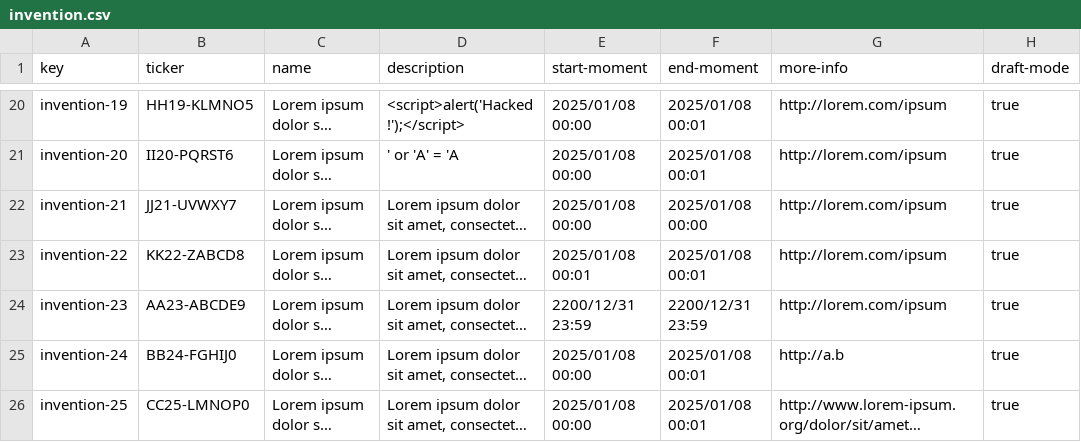
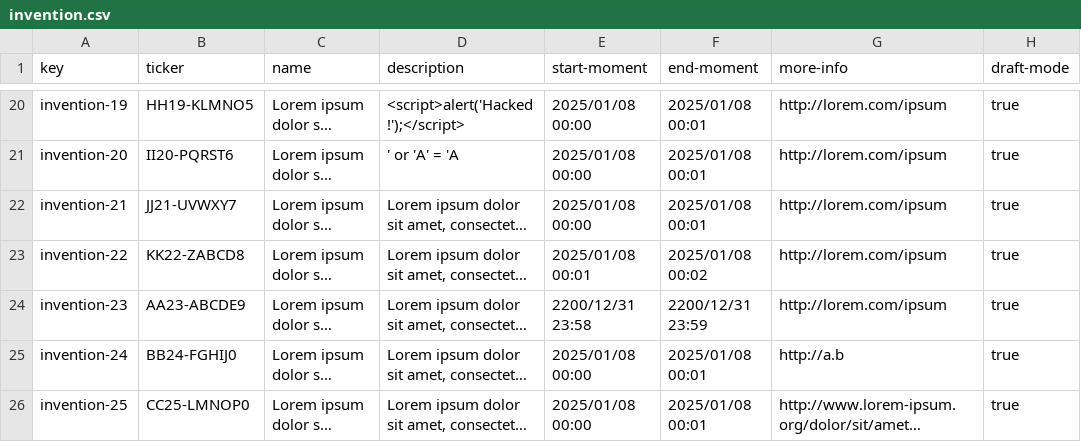
Before and after one commit to AlejandroParody/Acme-Starters-G042, a CSV file: src/main/resources/WEB-INF/data/sample/batch-01/invention.csv, drawn as a sheet; only a part is shown, gaps mark what is left out; long unchanged cells end in …; the diff names each change by its address in the sheet, - before the commit and + after, or states it on an @@ line.

```diff
--- a/src/main/resources/WEB-INF/data/sample/batch-01/invention.csv
+++ b/src/main/resources/WEB-INF/data/sample/batch-01/invention.csv
-F22 (end-moment): 2025/01/08 00:00
+F22 (end-moment): 2025/01/08 00:01
-F23 (end-moment): 2025/01/08 00:01
+F23 (end-moment): 2025/01/08 00:02
-E24 (start-moment): 2200/12/31 23:59
+E24 (start-moment): 2200/12/31 23:58
```
Also changed, not shown: 13 other files.
